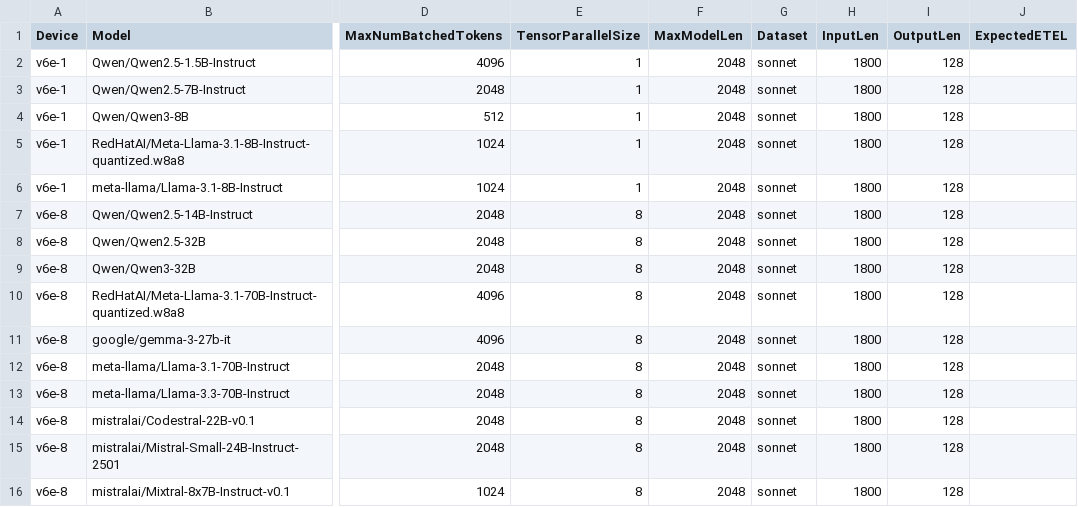
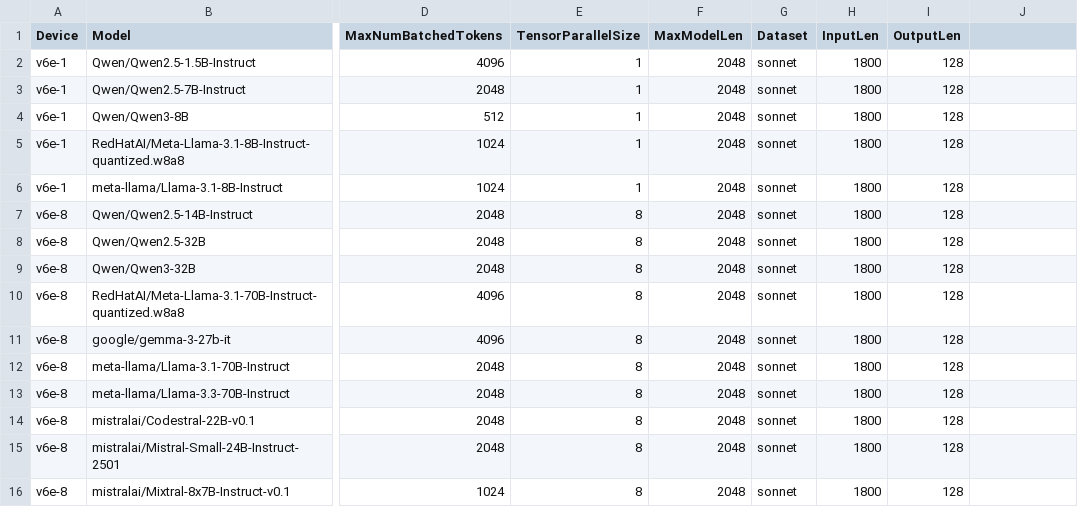
Before and after one commit to xiyuxie/bm-infra, a CSV file: cases/hourly.csv, drawn as a sheet; only a part is shown, gaps mark what is left out; the diff names each change by its address in the sheet, - before the commit and + after, or states it on an @@ line.

Commit message:
Fix line ending issue. remove expected_etel in houly run. add autotune_adhoc.
Signed-off-by: Qiliang Cui <derrhein@gmail.com>

```diff
--- a/cases/hourly.csv
+++ b/cases/hourly.csv
-J1: ExpectedETEL
+J1: (empty)
```
Also changed, not shown: 5 other files.
